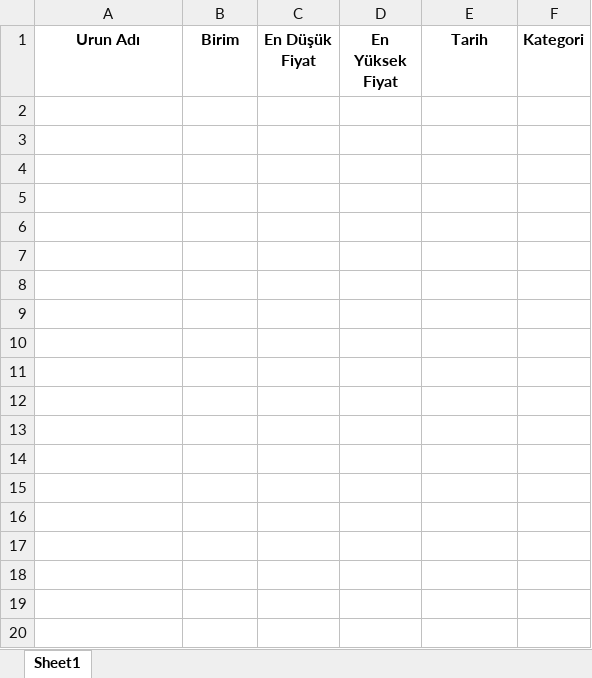
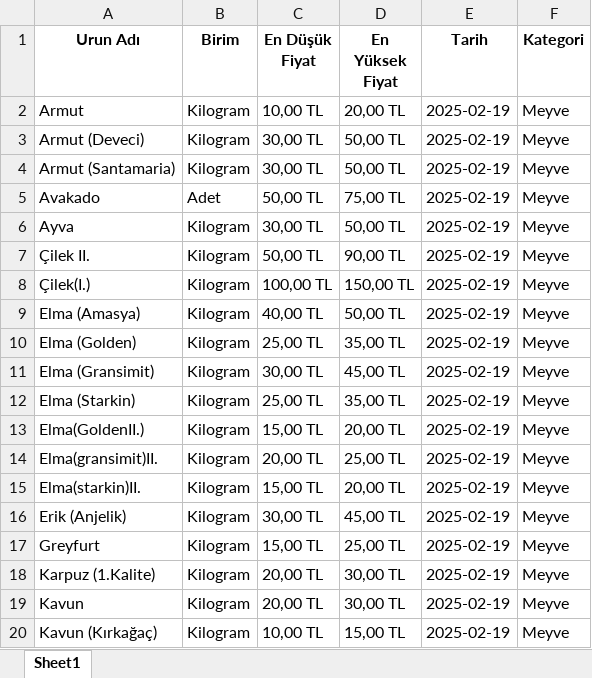
Before and after one commit to kaboya19/streamlit-gfe, an Excel workbook: hal_fiyatlari_sebze.xlsx, sheet Sheet1, drawn as a sheet; only a part is shown; values as stored, in another font and other column widths than the file's, no borders; the diff covers the shown part only; the diff names each change by its address in the sheet, - before the commit and + after, or states it on an @@ line.

```diff
--- a/hal_fiyatlari_sebze.xlsx (sheet Sheet1)
+++ b/hal_fiyatlari_sebze.xlsx (sheet Sheet1)
+row 2: Armut | Kilogram | 10,00 TL | 20,00 TL | 2025-02-19 | Meyve
+row 3: Armut (Deveci) | Kilogram | 30,00 TL | 50,00 TL | 2025-02-19 | Meyve
+row 4: Armut (Santamaria) | Kilogram | 30,00 TL | 50,00 TL | 2025-02-19 | Meyve
+row 5: Avakado | Adet | 50,00 TL | 75,00 TL | 2025-02-19 | Meyve
+row 6: Ayva | Kilogram | 30,00 TL | 50,00 TL | 2025-02-19 | Meyve
+row 7: Çilek II. | Kilogram | 50,00 TL | 90,00 TL | 2025-02-19 | Meyve
+row 8: Çilek(I.) | Kilogram | 100,00 TL | 150,00 TL | 2025-02-19 | Meyve
+row 9: Elma (Amasya) | Kilogram | 40,00 TL | 50,00 TL | 2025-02-19 | Meyve
+row 10: Elma (Golden) | Kilogram | 25,00 TL | 35,00 TL | 2025-02-19 | Meyve
+row 11: Elma (Gransimit) | Kilogram | 30,00 TL | 45,00 TL | 2025-02-19 | Meyve
+row 12: Elma (Starkin) | Kilogram | 25,00 TL | 35,00 TL | 2025-02-19 | Meyve
+row 13: Elma(GoldenII.) | Kilogram | 15,00 TL | 20,00 TL | 2025-02-19 | Meyve
+row 14: Elma(gransimit)II. | Kilogram | 20,00 TL | 25,00 TL | 2025-02-19 | Meyve
+row 15: Elma(starkin)II. | Kilogram | 15,00 TL | 20,00 TL | 2025-02-19 | Meyve
+row 16: Erik (Anjelik) | Kilogram | 30,00 TL | 45,00 TL | 2025-02-19 | Meyve
+row 17: Greyfurt | Kilogram | 15,00 TL | 25,00 TL | 2025-02-19 | Meyve
+row 18: Karpuz (1.Kalite) | Kilogram | 20,00 TL | 30,00 TL | 2025-02-19 | Meyve
+row 19: Kavun | Kilogram | 20,00 TL | 30,00 TL | 2025-02-19 | Meyve
+row 20: Kavun (Kırkağaç) | Kilogram | 10,00 TL | 15,00 TL | 2025-02-19 | Meyve
```
Also changed, not shown: 15 added rows elsewhere in this sheet, 10 other files.
